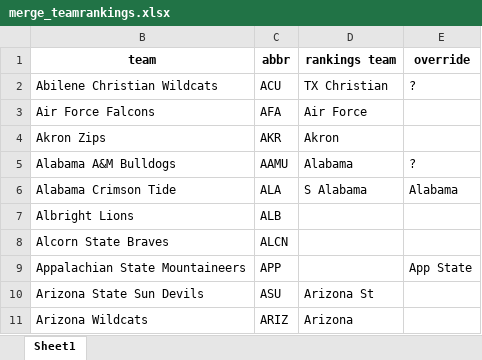
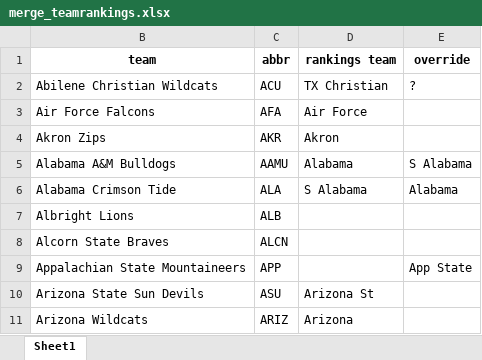
Before and after one commit to meprogrammerguy/pyBlitz, an Excel workbook: data/merge_teamrankings.xlsx, sheet Sheet1, drawn as a sheet; only a part is shown; values as stored, in another font and other column widths than the file's, no borders; the diff names each change by its address in the sheet, - before the commit and + after, or states it on an @@ line.

Commit message:
test_merge works

```diff
--- a/data/merge_teamrankings.xlsx (sheet Sheet1)
+++ b/data/merge_teamrankings.xlsx (sheet Sheet1)
-E5 (override): ?
+E5 (override): S Alabama
```
Also changed, not shown: data/merge.xlsx, data/stats.xlsx, 6 other files.
